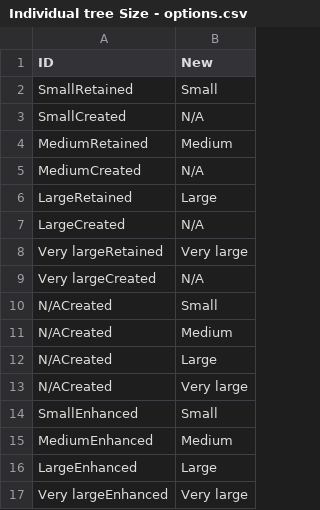
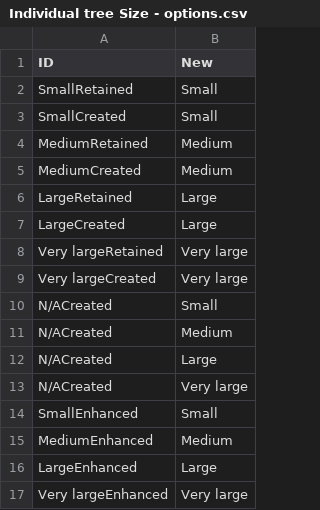
Before and after one commit to DEFRA/bng-library, a CSV file: src/bng-service/template/reference/Individual trees/Individual tree Size - options.csv, drawn as a sheet.

```diff
--- a/src/bng-service/template/reference/Individual trees/Individual tree Size - options.csv
+++ b/src/bng-service/template/reference/Individual trees/Individual tree Size - options.csv
@@ -2,9 +2,9 @@ ID,New
 SmallRetained,Small
-SmallCreated,N/A
+SmallCreated,Small
 MediumRetained,Medium
-MediumCreated,N/A
+MediumCreated,Medium
 LargeRetained,Large
-LargeCreated,N/A
+LargeCreated,Large
 Very largeRetained,Very large
-Very largeCreated,N/A
+Very largeCreated,Very large
 N/ACreated,Small
```
Also changed, not shown: src/bng-service/template/reference/Individual trees/Individual tree Condition - options.csv, src/bng-service/template/reference/Individual trees/Individual tree Rural or Urban - options.csv, 4 other files.
